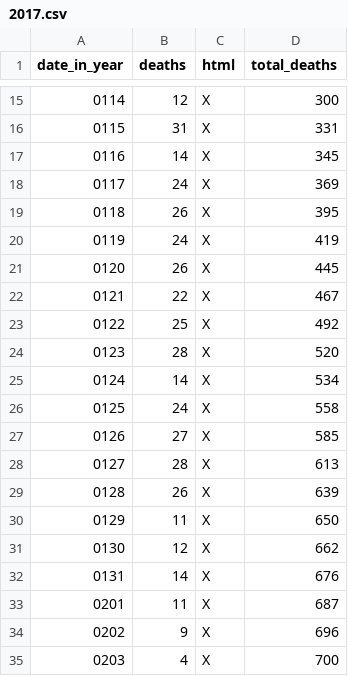
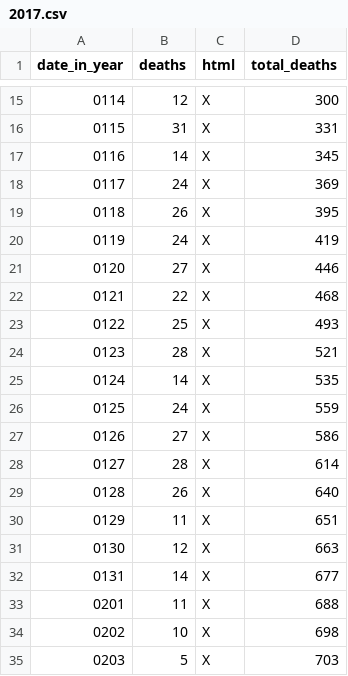
Before and after one commit to DeanLa/DeanLa.github.io, a CSV file: deaths/2017.csv, drawn as a sheet; only a part is shown, gaps mark what is left out.

Commit message:
Data 2017-02-03 20:49:05.169109

```diff
--- a/deaths/2017.csv
+++ b/deaths/2017.csv
@@ -20,16 +20,16 @@ date_in_year,deaths,html,total_deaths
 0119,24,X,419
-0120,26,X,445
-0121,22,X,467
-0122,25,X,492
-0123,28,X,520
-0124,14,X,534
-0125,24,X,558
-0126,27,X,585
-0127,28,X,613
-0128,26,X,639
-0129,11,X,650
-0130,12,X,662
-0131,14,X,676
-0201,11,X,687
-0202,9,X,696
-0203,4,X,700
+0120,27,X,446
+0121,22,X,468
+0122,25,X,493
+0123,28,X,521
+0124,14,X,535
+0125,24,X,559
+0126,27,X,586
+0127,28,X,614
+0128,26,X,640
+0129,11,X,651
+0130,12,X,663
+0131,14,X,677
+0201,11,X,688
+0202,10,X,698
+0203,5,X,703
```
